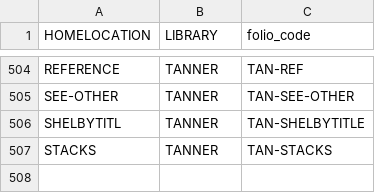
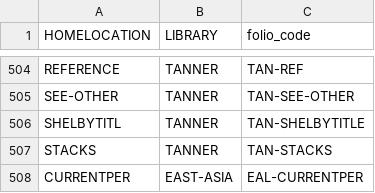
Before and after one commit to sul-dlss/folio_migration, a TSV file: mapping_files/locations.tsv, drawn as a sheet; only a part is shown, gaps mark what is left out; the diff names each change by its address in the sheet, - before the commit and + after, or states it on an @@ line.

```diff
--- a/mapping_files/locations.tsv
+++ b/mapping_files/locations.tsv
+row 508: CURRENTPER | EAST-ASIA | EAL-CURRENTPER
```
Also changed, not shown: mapping_files/item_statuses.tsv, mapping_files/locations-mhld.tsv.
